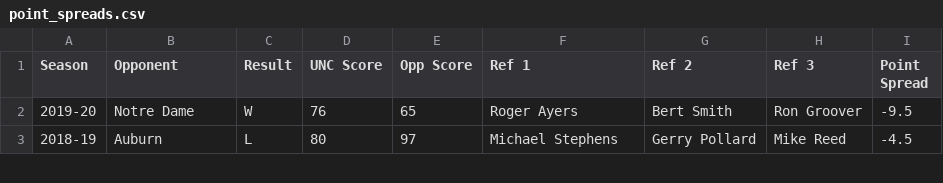
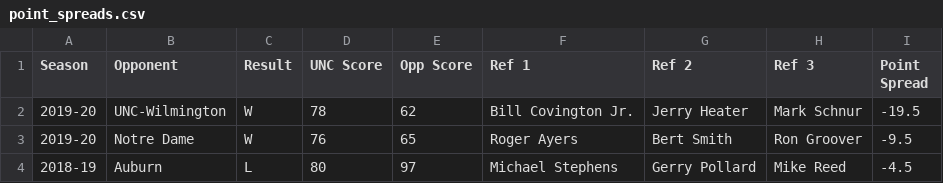
Before and after one commit to gallochris/dadgumboxscores, a CSV file: hugo_source/content/download/point_spreads.csv, drawn as a sheet; only a part is shown.

```diff
--- a/hugo_source/content/download/point_spreads.csv
+++ b/hugo_source/content/download/point_spreads.csv
@@ -1,2 +1,3 @@
 Season,Opponent,Result,UNC Score,Opp Score,Ref 1,Ref 2,Ref 3,Point Spread
+2019-20,UNC-Wilmington,W,78,62,Bill Covington Jr.,Jerry Heater,Mark Schnur,-19.5
 2019-20,Notre Dame,W,76,65,Roger Ayers,Bert Smith,Ron Groover,-9.5
```
Also changed, not shown: hugo_source/content/download/four_factors_all.csv, hugo_source/content/download/refs.csv, 11 other files.
